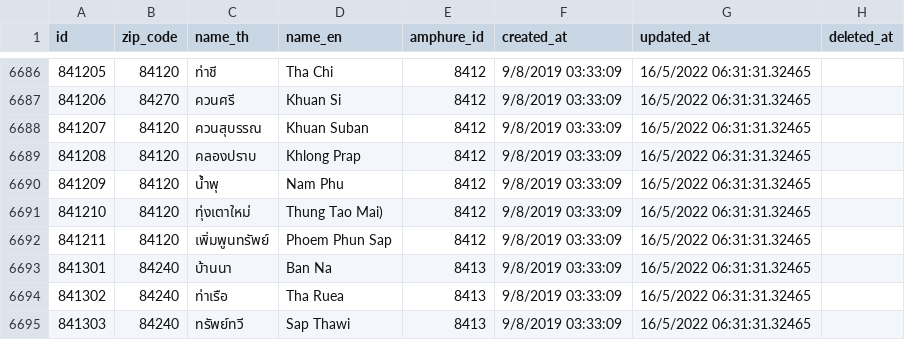
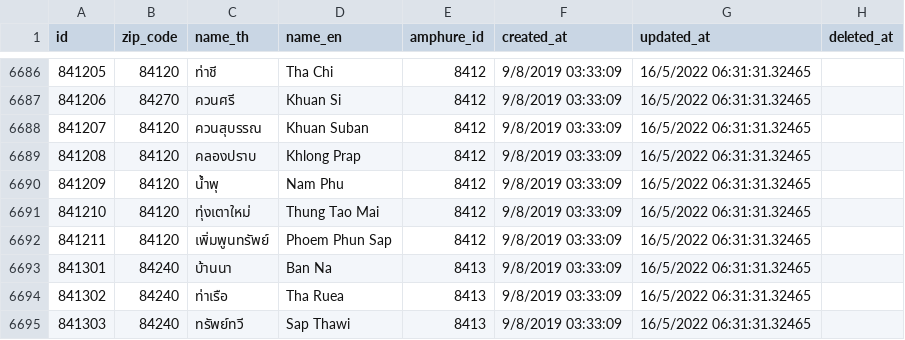
Before and after one commit to kongvut/thai-province-data, a CSV file: csv/thai_tambons.csv, drawn as a sheet; only a part is shown, gaps mark what is left out.

Commit message:
remove ) from "Thung Tao Mai"

```diff
--- a/csv/thai_tambons.csv
+++ b/csv/thai_tambons.csv
@@ -6690,3 +6690,3 @@
 "841209","84120","น้ำพุ","Nam Phu","8412","9/8/2019 03:33:09","16/5/2022 06:31:31.32465",
-"841210","84120","ทุ่งเตาใหม่","Thung Tao Mai)","8412","9/8/2019 03:33:09","16/5/2022 06:31:31.32465",
+"841210","84120","ทุ่งเตาใหม่","Thung Tao Mai","8412","9/8/2019 03:33:09","16/5/2022 06:31:31.32465",
 "841211","84120","เพิ่มพูนทรัพย์","Phoem Phun Sap","8412","9/8/2019 03:33:09","16/5/2022 06:31:31.32465",
```
Also changed, not shown: 6 other files.
